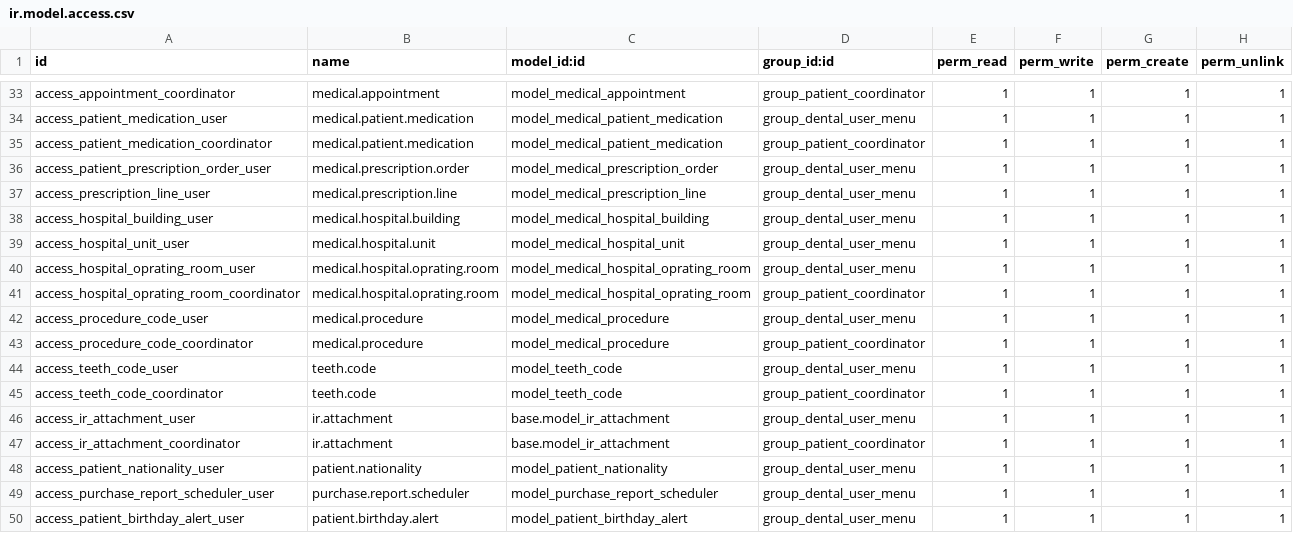
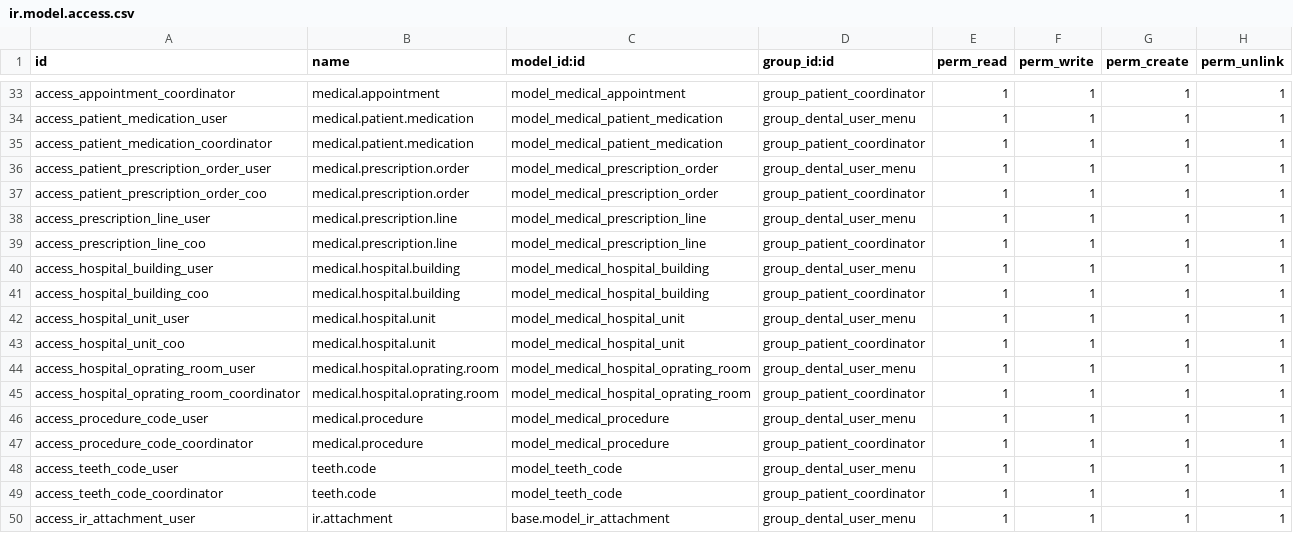
Before and after one commit to mkaffas/capitaldentalclinic, a CSV file: pragtech_dental_management/security/ir.model.access.csv, drawn as a sheet; only a part is shown, gaps mark what is left out; the shorter side is filled out with more unchanged rows; the diff names each change by its address in the sheet, - before the commit and + after, or states it on an @@ line.

Commit message:
edit

```diff
--- a/pragtech_dental_management/security/ir.model.access.csv
+++ b/pragtech_dental_management/security/ir.model.access.csv
+row 37: access_patient_prescription_order_coo | medical.prescription.order | model_medical_prescription_order | group_patient_coordinator | 1 | 1 | 1 | 1
+row 39: access_prescription_line_coo | medical.prescription.line | model_medical_prescription_line | group_patient_coordinator | 1 | 1 | 1 | 1
+row 41: access_hospital_building_coo | medical.hospital.building | model_medical_hospital_building | group_patient_coordinator | 1 | 1 | 1 | 1
+row 43: access_hospital_unit_coo | medical.hospital.unit | model_medical_hospital_unit | group_patient_coordinator | 1 | 1 | 1 | 1
```
